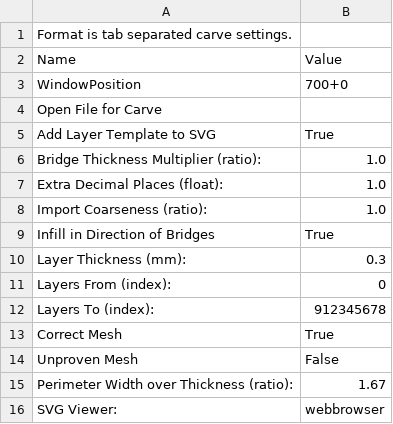
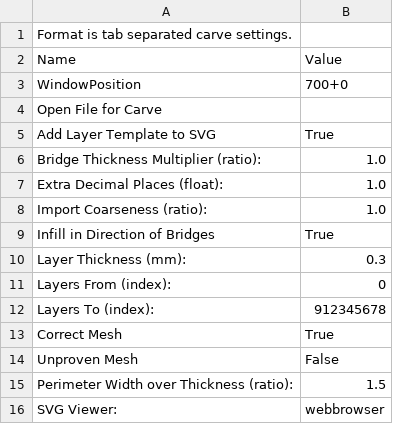
Before and after one commit to rcarlsen/skeinforge-profiles, a CSV file: sf_35_profiles/ABS 3.0mm MK6+/profiles/extrusion/ABS/carve.csv, drawn as a sheet.

```diff
--- a/sf_35_profiles/ABS 3.0mm MK6+/profiles/extrusion/ABS/carve.csv
+++ b/sf_35_profiles/ABS 3.0mm MK6+/profiles/extrusion/ABS/carve.csv
@@ -14,3 +14,3 @@ Correct Mesh	True
 Unproven Mesh	False
-Perimeter Width over Thickness (ratio):	1.67
+Perimeter Width over Thickness (ratio):	1.5
 SVG Viewer:	webbrowser
```
Also changed, not shown: sf_35_profiles/ABS 3.0mm MK6+/profiles/extrusion/ABS/cool.csv, sf_35_profiles/ABS 3.0mm MK6+/profiles/extrusion/ABS/dimension.csv, 32 other files.
